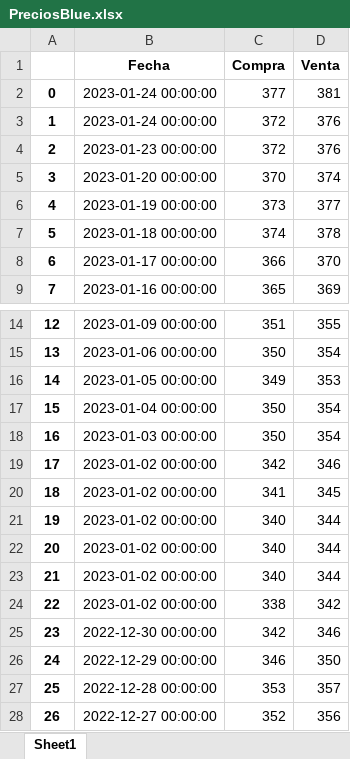
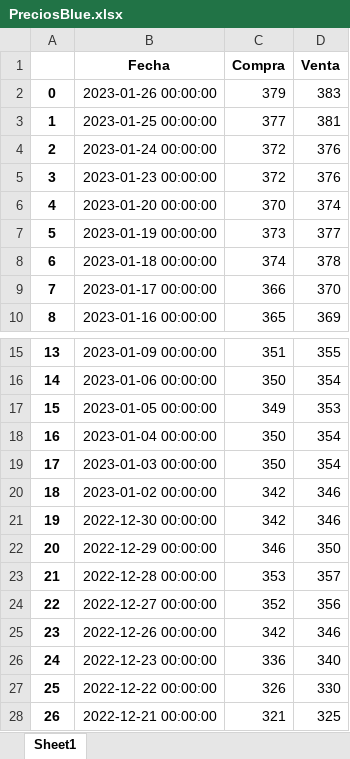
Before and after one commit to Rodrigo-Gramajo/PredictDolar, an Excel workbook: data/xlsx/PreciosBlue.xlsx, sheet Sheet1, drawn as a sheet; only a part is shown, gaps mark what is left out; the shorter side is filled out with more unchanged rows; values as stored, in another font and other column widths than the file's, no borders; removed rows and columns are numbered as before the commit, all else as after; the diff names each change by its address in the sheet, - before the commit and + after, or states it on an @@ line.

```diff
--- a/data/xlsx/PreciosBlue.xlsx (sheet Sheet1)
+++ b/data/xlsx/PreciosBlue.xlsx (sheet Sheet1)
+row 2: 0 | 2023-01-26 00:00:00 | 379 | 383
@@ column A renumbered from row 3 down @@
-B3 (Fecha): 2023-01-24 00:00:00
+B3 (Fecha): 2023-01-25 00:00:00
-row 20: 18 | 2023-01-02 00:00:00 | 341 | 345
-row 21: 19 | 2023-01-02 00:00:00 | 340 | 344
-row 22: 20 | 2023-01-02 00:00:00 | 340 | 344
-row 23: 21 | 2023-01-02 00:00:00 | 340 | 344
-row 24: 22 | 2023-01-02 00:00:00 | 338 | 342
```
Also changed, not shown: data/xlsx/PreciosOF.xlsx, data/xlsx/values_newBlue.xlsx, 42 other files.
